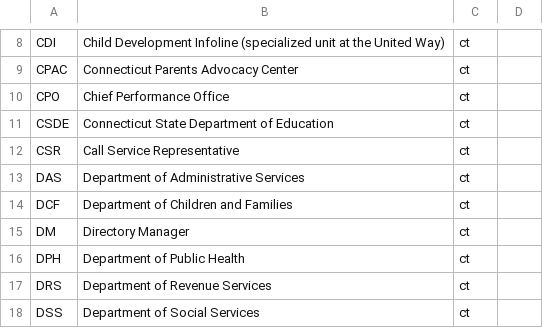
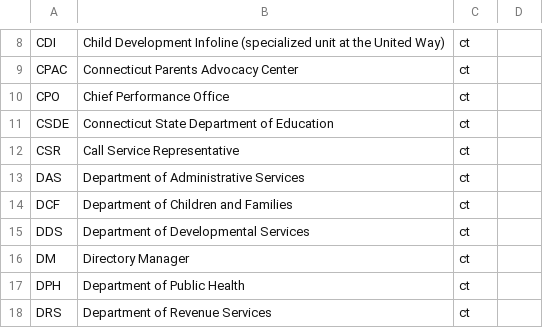
Before and after one commit to skylight-hq/acronyms, a CSV file: acronyms.csv, drawn as a sheet; only a part is shown, gaps mark what is left out; the shorter side is filled out with more unchanged rows; the diff names each change by its address in the sheet, - before the commit and + after, or states it on an @@ line.

Commit message:
Add DDS

```diff
--- a/acronyms.csv
+++ b/acronyms.csv
+row 15: DDS | Department of Developmental Services | ct
```
